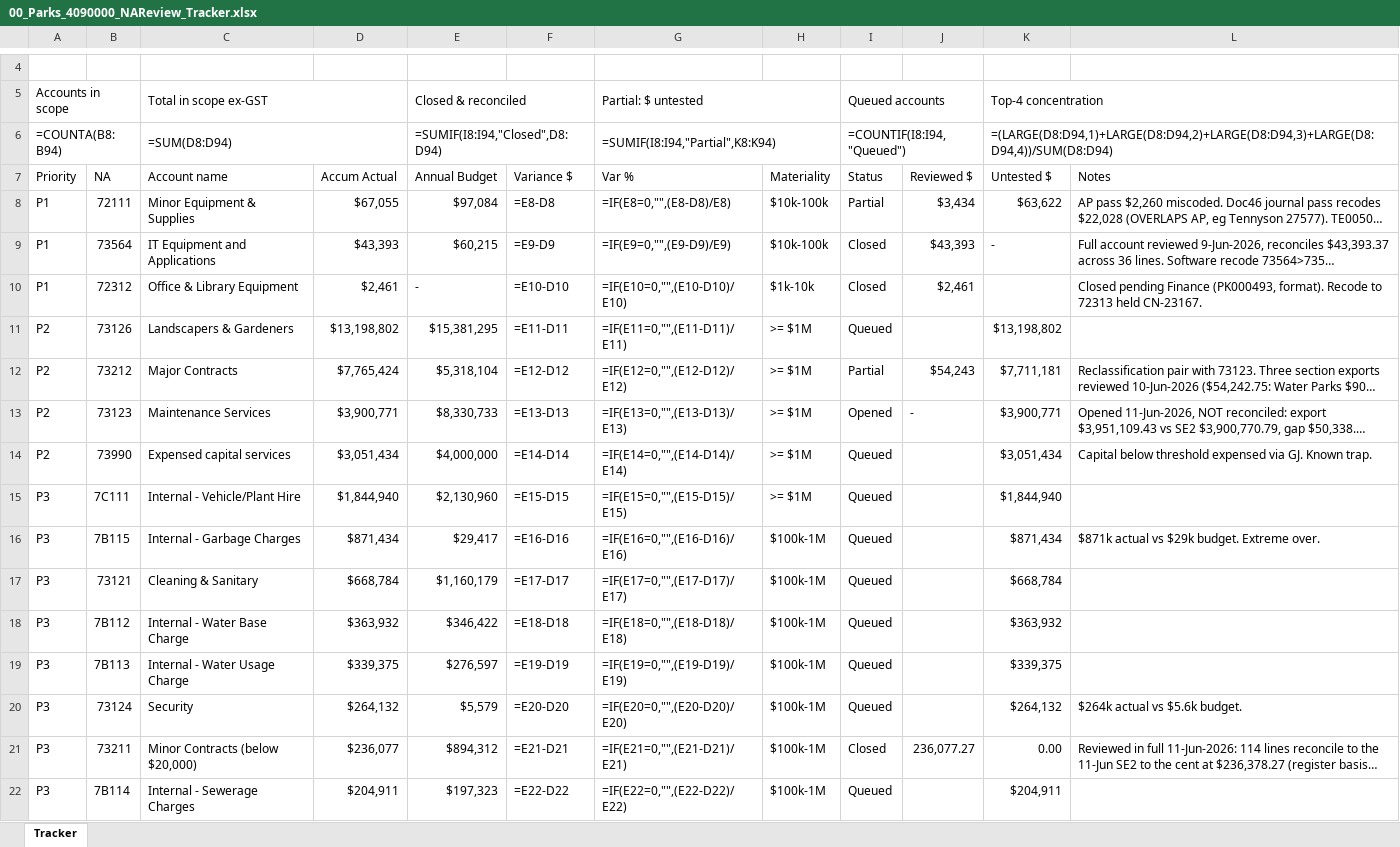
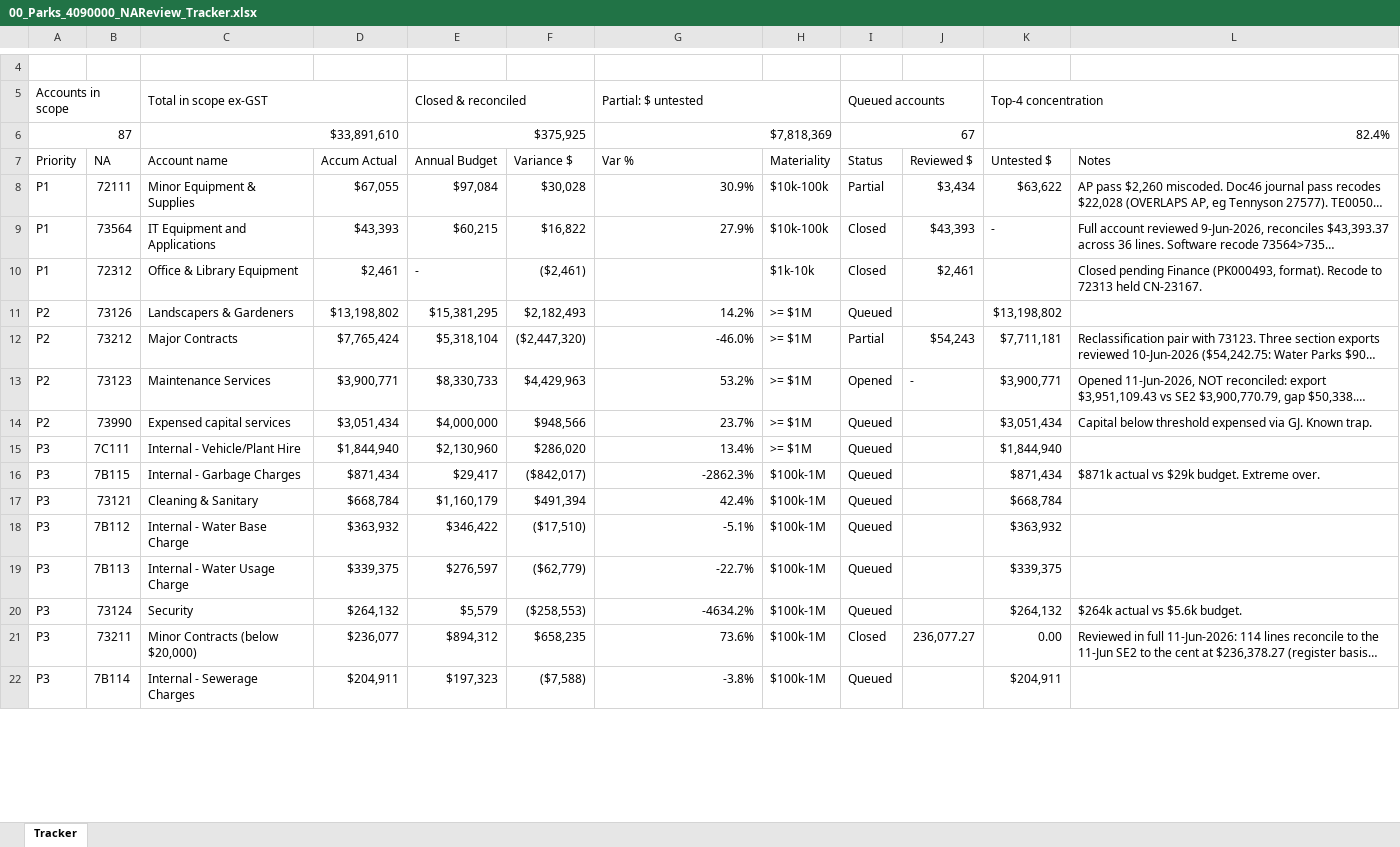
Before and after one commit to TurtleSpiza/Natural-Account, an Excel workbook: 00_Parks_4090000_NAReview_Tracker.xlsx, sheet Tracker, drawn as a sheet; only a part is shown, gaps mark what is left out; long unchanged cells end in …; values as stored, in another font and other column widths than the file's, no cell formats; formulas without a stored value are shown as written; conditional formats not drawn; removed rows and columns are numbered as before the commit, all else as after; the diff covers the shown part only; the diff names each change by its address in the sheet, - before the commit and + after, or states it on an @@ line.

```diff
--- a/00_Parks_4090000_NAReview_Tracker.xlsx (sheet Tracker)
+++ b/00_Parks_4090000_NAReview_Tracker.xlsx (sheet Tracker)
-row 6: =COUNTA(B8:B94) |  | =SUM(D8:D94) |  | =SUMIF(I8:I94,"Closed",D8:D94) |  | =SUMIF(I8:I94,"Partial",K8:K94) |  | =COUNTIF(I8:I94,"Queued") |  | =(LARGE(D8:D94,1)+LARGE(D8:D94,2)+LARGE(D8:D94,3)+LARGE(D8:D94,4))/SUM(D8:D94)
+row 6: 87 |  | $33,891,610 |  | $375,925 |  | $7,818,369 |  | 67 |  | 82.4%
-F8 (Variance $): =E8-D8
+F8 (Variance $): $30,028
-G8 (Var %): =IF(E8=0,"",(E8-D8)/E8)
+G8 (Var %): 30.9%
-F9 (Variance $): =E9-D9
+F9 (Variance $): $16,822
-G9 (Var %): =IF(E9=0,"",(E9-D9)/E9)
+G9 (Var %): 27.9%
-F10 (Variance $): =E10-D10
+F10 (Variance $): ($2,461)
-G10 (Var %): =IF(E10=0,"",(E10-D10)/E10)
+G10 (Var %): (empty)
-F11 (Variance $): =E11-D11
+F11 (Variance $): $2,182,493
-G11 (Var %): =IF(E11=0,"",(E11-D11)/E11)
+G11 (Var %): 14.2%
-F12 (Variance $): =E12-D12
+F12 (Variance $): ($2,447,320)
-G12 (Var %): =IF(E12=0,"",(E12-D12)/E12)
+G12 (Var %): -46.0%
-F13 (Variance $): =E13-D13
+F13 (Variance $): $4,429,963
-G13 (Var %): =IF(E13=0,"",(E13-D13)/E13)
+G13 (Var %): 53.2%
-F14 (Variance $): =E14-D14
+F14 (Variance $): $948,566
-G14 (Var %): =IF(E14=0,"",(E14-D14)/E14)
+G14 (Var %): 23.7%
-F15 (Variance $): =E15-D15
+F15 (Variance $): $286,020
-G15 (Var %): =IF(E15=0,"",(E15-D15)/E15)
+G15 (Var %): 13.4%
-F16 (Variance $): =E16-D16
+F16 (Variance $): ($842,017)
-G16 (Var %): =IF(E16=0,"",(E16-D16)/E16)
+G16 (Var %): -2862.3%
-F17 (Variance $): =E17-D17
+F17 (Variance $): $491,394
-G17 (Var %): =IF(E17=0,"",(E17-D17)/E17)
+G17 (Var %): 42.4%
-F18 (Variance $): =E18-D18
+F18 (Variance $): ($17,510)
-G18 (Var %): =IF(E18=0,"",(E18-D18)/E18)
+G18 (Var %): -5.1%
-F19 (Variance $): =E19-D19
+F19 (Variance $): ($62,779)
-G19 (Var %): =IF(E19=0,"",(E19-D19)/E19)
+G19 (Var %): -22.7%
-F20 (Variance $): =E20-D20
+F20 (Variance $): ($258,553)
-G20 (Var %): =IF(E20=0,"",(E20-D20)/E20)
+G20 (Var %): -4634.2%
-F21 (Variance $): =E21-D21
+F21 (Variance $): $658,235
-G21 (Var %): =IF(E21=0,"",(E21-D21)/E21)
+G21 (Var %): 73.6%
-F22 (Variance $): =E22-D22
+F22 (Variance $): ($7,588)
-G22 (Var %): =IF(E22=0,"",(E22-D22)/E22)
+G22 (Var %): -3.8%
```
Also changed, not shown: 1 added row, 1 removed row and 144 edited cells elsewhere in this sheet, cell formats, 00_GST_Errors_Register.xlsx, 00_Live_Recode_Journal.xlsx, 7 other files.
